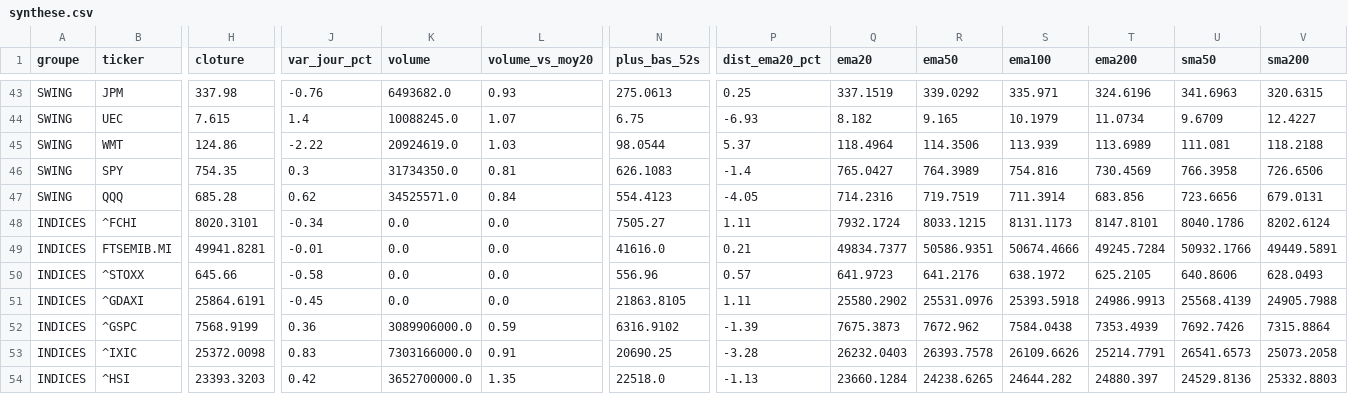
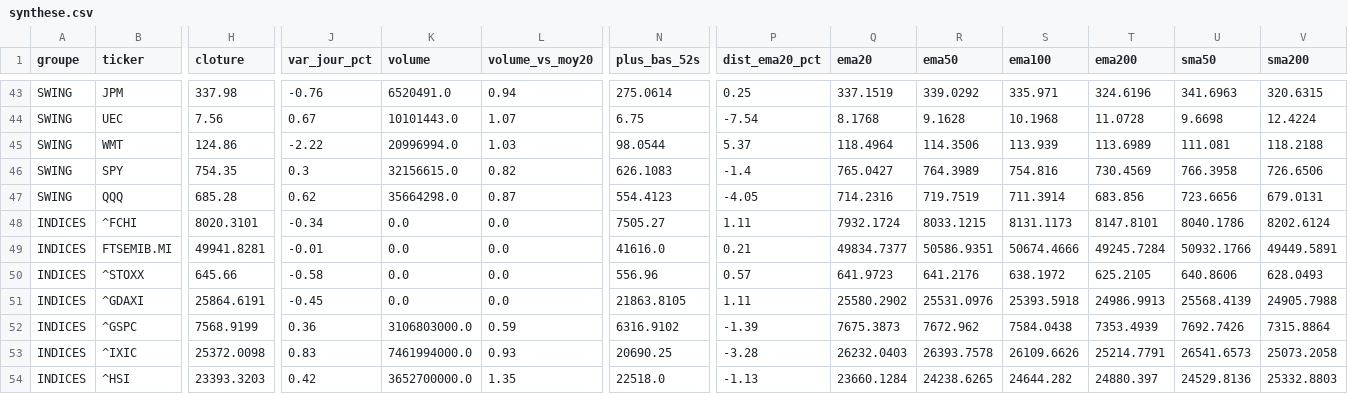
Before and after one commit to hay2ra/analyse-technique, a CSV file: data/synthese.csv, drawn as a sheet; only a part is shown, gaps mark what is left out; the diff covers the shown part only; the diff names each change by its address in the sheet, - before the commit and + after, or states it on an @@ line.

```diff
--- a/data/synthese.csv
+++ b/data/synthese.csv
-K43 (volume): 6493682.0
+K43 (volume): 6520491.0
-L43 (volume_vs_moy20): 0.93
+L43 (volume_vs_moy20): 0.94
-N43 (plus_bas_52s): 275.0613
+N43 (plus_bas_52s): 275.0614
-H44 (cloture): 7.615
+H44 (cloture): 7.56
-J44 (var_jour_pct): 1.4
+J44 (var_jour_pct): 0.67
-K44 (volume): 10088245.0
+K44 (volume): 10101443.0
-P44 (dist_ema20_pct): -6.93
+P44 (dist_ema20_pct): -7.54
-Q44 (ema20): 8.182
+Q44 (ema20): 8.1768
-R44 (ema50): 9.165
+R44 (ema50): 9.1628
-S44 (ema100): 10.1979
+S44 (ema100): 10.1968
-T44 (ema200): 11.0734
+T44 (ema200): 11.0728
-U44 (sma50): 9.6709
+U44 (sma50): 9.6698
-V44 (sma200): 12.4227
+V44 (sma200): 12.4224
-K45 (volume): 20924619.0
+K45 (volume): 20996994.0
-K46 (volume): 31734350.0
+K46 (volume): 32156615.0
-L46 (volume_vs_moy20): 0.81
+L46 (volume_vs_moy20): 0.82
-K47 (volume): 34525571.0
+K47 (volume): 35664298.0
-L47 (volume_vs_moy20): 0.84
+L47 (volume_vs_moy20): 0.87
-K52 (volume): 3089906000.0
+K52 (volume): 3106803000.0
-K53 (volume): 7303166000.0
+K53 (volume): 7461994000.0
-L53 (volume_vs_moy20): 0.91
+L53 (volume_vs_moy20): 0.93
```
Also changed, not shown: 142 edited cells elsewhere in this file, 3 other files.
